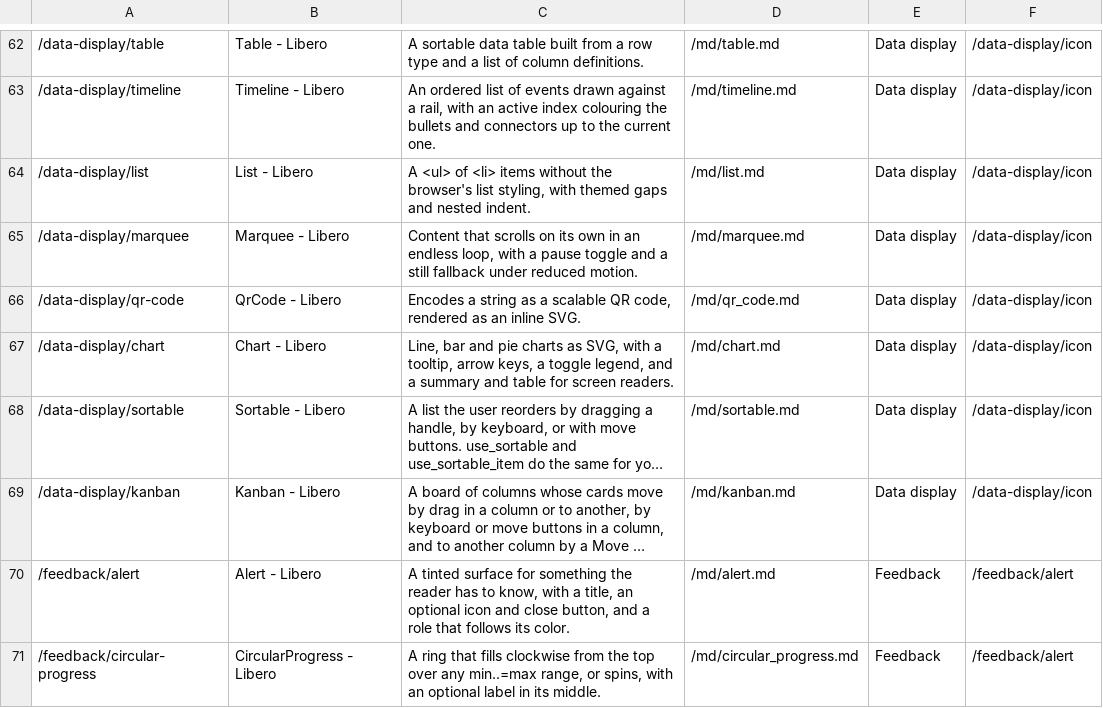
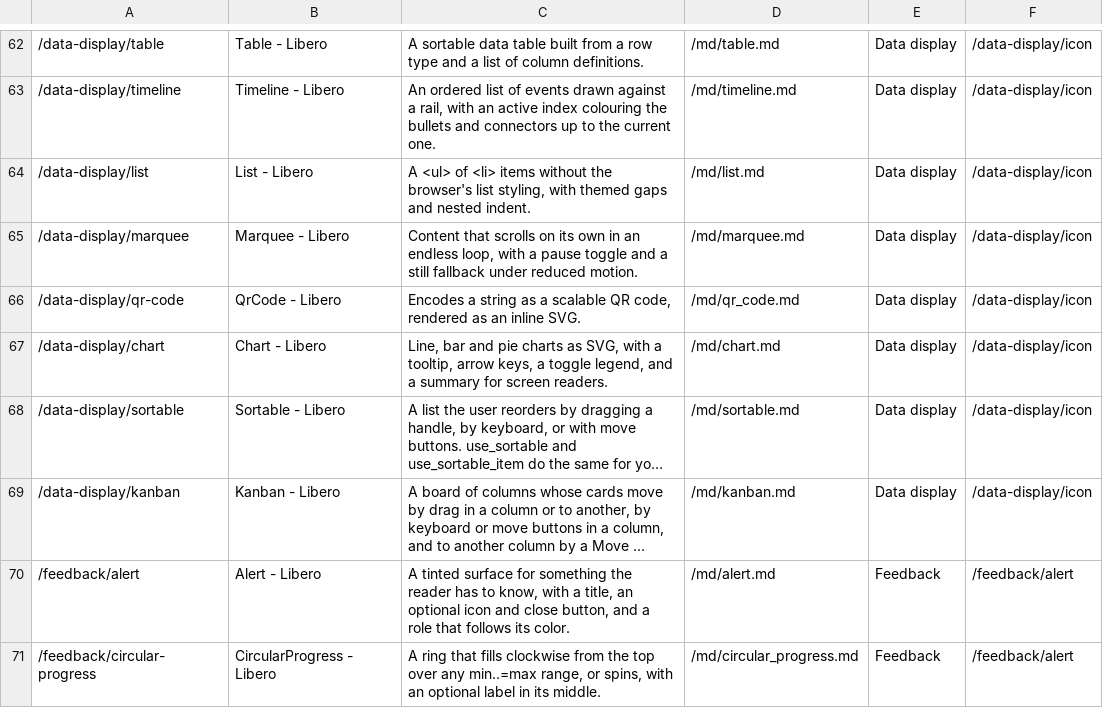
Before and after one commit to tdymel/libero, a TSV file: docs/route_pages.tsv, drawn as a sheet; only a part is shown, gaps mark what is left out; long unchanged cells end in …; the diff names each change by its address in the sheet, - before the commit and + after, or states it on an @@ line.

```diff
--- a/docs/route_pages.tsv
+++ b/docs/route_pages.tsv
-C67: …a summary and table for screen…
+C67: …a summary for screen…
```
Also changed, not shown: 24 other files.
